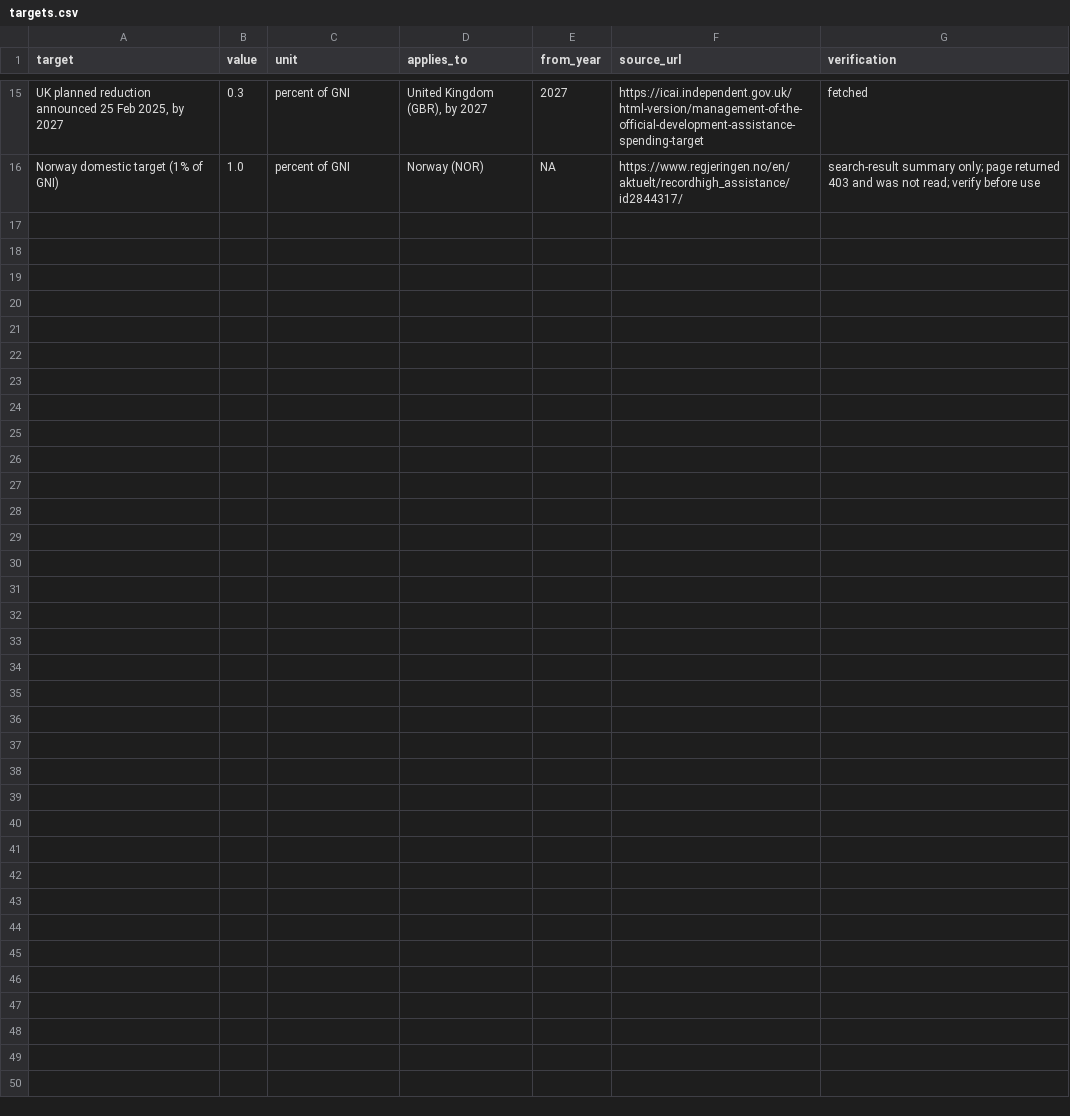
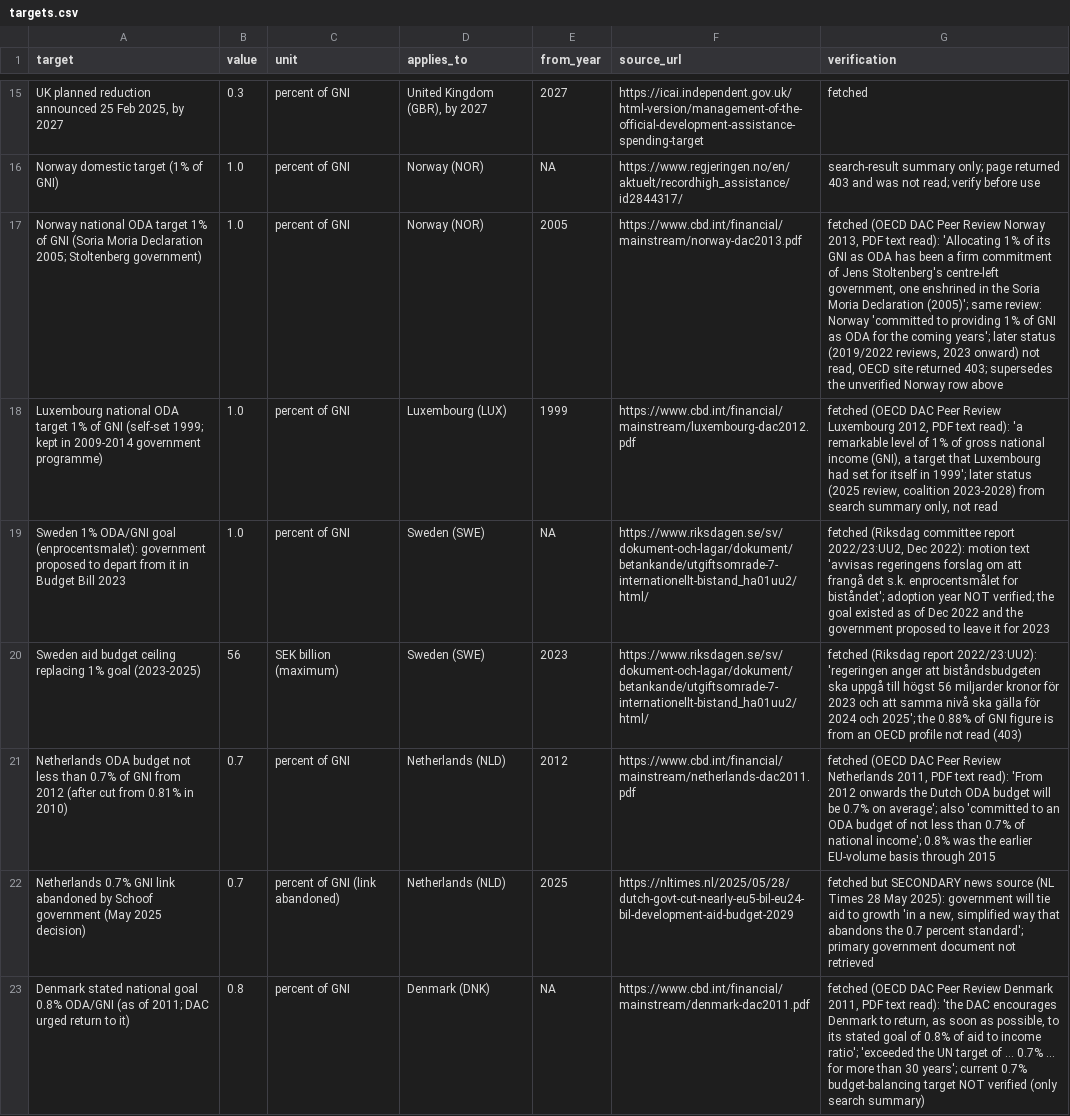
Before and after one commit to vinhqdang/Multiple-Objective-Programming-and-Goal-Programming, a CSV file: data/aid/targets.csv, drawn as a sheet; only a part is shown, gaps mark what is left out; the diff names each change by its address in the sheet, - before the commit and + after, or states it on an @@ line.

Commit message:
Add verified national ODA targets (Norway, Luxembourg, Sweden, Netherlands, Denmark)

```diff
--- a/data/aid/targets.csv
+++ b/data/aid/targets.csv
+row 17: Norway national ODA target 1% of GNI (Soria Moria Declaration 2005; Stoltenberg government) | 1.0 | percent of GNI | Norway (NOR) | 2005 | https://www.cbd.int/financial/mainstream/norway-dac2013.pdf | fetched (OECD DAC Peer Review Norway 2013, PDF text read): 'Allocating 1% of its GNI as ODA has been a firm commitment of Jens Stoltenberg's centre-left government, one enshrined in the Soria Moria Declaration (2005)'; same review: Norway 'committed to providing 1% of GNI as ODA for the coming years'; later status (2019/2022 reviews, 2023 onward) not read, OECD site returned 403; supersedes the unverified Norway row above
+row 18: Luxembourg national ODA target 1% of GNI (self-set 1999; kept in 2009-2014 government programme) | 1.0 | percent of GNI | Luxembourg (LUX) | 1999 | https://www.cbd.int/financial/mainstream/luxembourg-dac2012.pdf | fetched (OECD DAC Peer Review Luxembourg 2012, PDF text read): 'a remarkable level of 1% of gross national income (GNI), a target that Luxembourg had set for itself in 1999'; later status (2025 review, coalition 2023-2028) from search summary only, not read
+row 19: Sweden 1% ODA/GNI goal (enprocentsmalet): government proposed to depart from it in Budget Bill 2023 | 1.0 | percent of GNI | Sweden (SWE) | NA | https://www.riksdagen.se/sv/dokument-och-lagar/dokument/betankande/utgiftsomrade-7-internationellt-bistand_ha01uu2/html/ | fetched (Riksdag committee report 2022/23:UU2, Dec 2022): motion text 'avvisas regeringens forslag om att frangå det s.k. enprocentsmålet for biståndet'; adoption year NOT verified; the goal existed as of Dec 2022 and the government proposed to leave it for 2023
+row 20: Sweden aid budget ceiling replacing 1% goal (2023-2025) | 56 | SEK billion (maximum) | Sweden (SWE) | 2023 | https://www.riksdagen.se/sv/dokument-och-lagar/dokument/betankande/utgiftsomrade-7-internationellt-bistand_ha01uu2/html/ | fetched (Riksdag report 2022/23:UU2): 'regeringen anger att biståndsbudgeten ska uppgå till högst 56 miljarder kronor för 2023 och att samma nivå ska gälla för 2024 och 2025'; the 0.88% of GNI figure is from an OECD profile not read (403)
+row 21: Netherlands ODA budget not less than 0.7% of GNI from 2012 (after cut from 0.81% in 2010) | 0.7 | percent of GNI | Netherlands (NLD) | 2012 | https://www.cbd.int/financial/mainstream/netherlands-dac2011.pdf | fetched (OECD DAC Peer Review Netherlands 2011, PDF text read): 'From 2012 onwards the Dutch ODA budget will be 0.7% on average'; also 'committed to an ODA budget of not less than 0.7% of national income'; 0.8% was the earlier EU-volume basis through 2015
+row 22: Netherlands 0.7% GNI link abandoned by Schoof government (May 2025 decision) | 0.7 | percent of GNI (link abandoned) | Netherlands (NLD) | 2025 | https://nltimes.nl/2025/05/28/dutch-govt-cut-nearly-eu5-bil-eu24-bil-development-aid-budget-2029 | fetched but SECONDARY news source (NL Times 28 May 2025): government will tie aid to growth 'in a new, simplified way that abandons the 0.7 percent standard'; primary government document not retrieved
+row 23: Denmark stated national goal 0.8% ODA/GNI (as of 2011; DAC urged return to it) | 0.8 | percent of GNI | Denmark (DNK) | NA | https://www.cbd.int/financial/mainstream/denmark-dac2011.pdf | fetched (OECD DAC Peer Review Denmark 2011, PDF text read): 'the DAC encourages Denmark to return, as soon as possible, to its stated goal of 0.8% of aid to income ratio'; 'exceeded the UN target of ... 0.7% ... for more than 30 years'; current 0.7% budget-balancing target NOT verified (only search summary)
```
Also changed, not shown: 1 other file.
